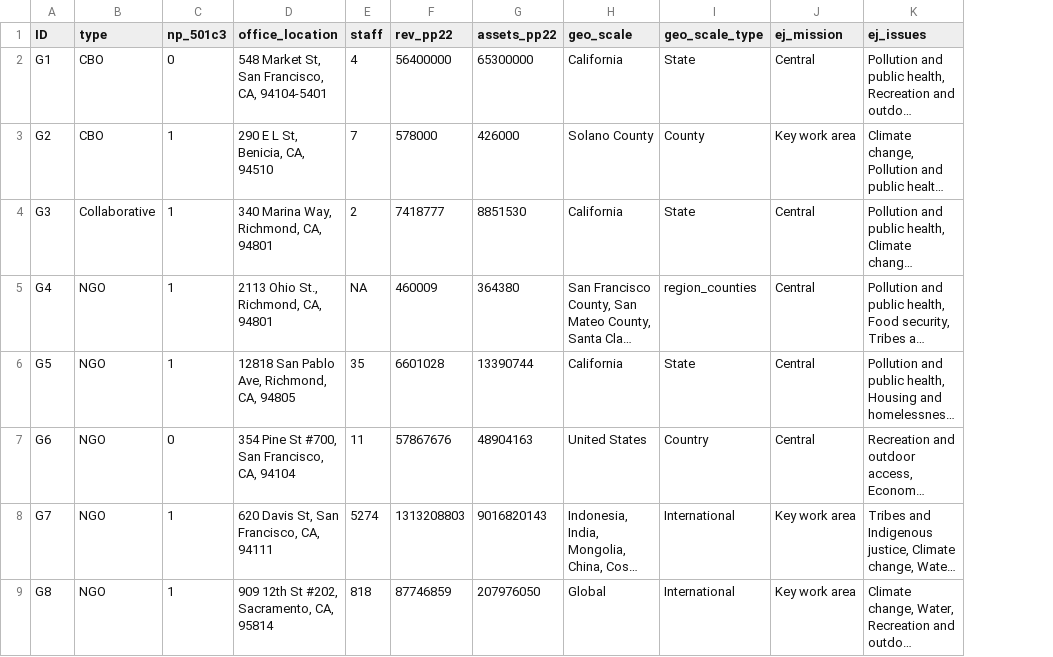
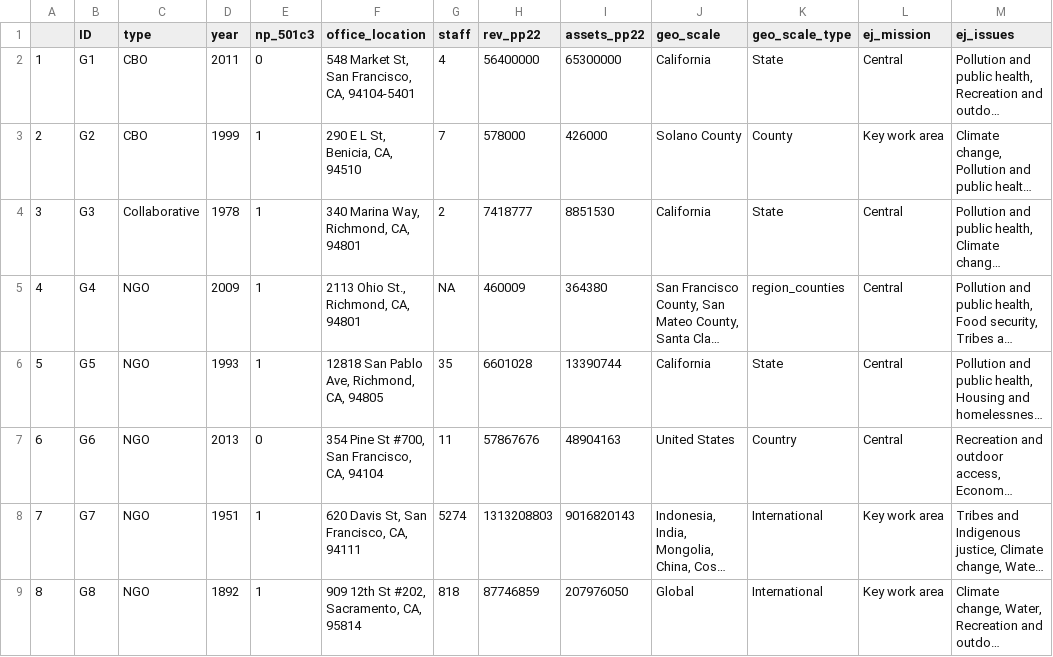
Before and after one commit to tarapozzi/ej_networks_replication_files, a CSV file: data/nodelist.csv, drawn as a sheet; only a part is shown; long unchanged cells end in …; the diff names each change by its address in the sheet, - before the commit and + after, or states it on an @@ line.

```diff
--- a/data/nodelist.csv
+++ b/data/nodelist.csv
+column A, rows 2-9: 1 | 2 | 3 | 4 | 5 | 6 | 7 | 8
+column D (year), rows 2-9: 2011 | 1999 | 1978 | 2009 | 1993 | 2013 | 1951 | 1892
```
Also changed, not shown: 16 other files.
